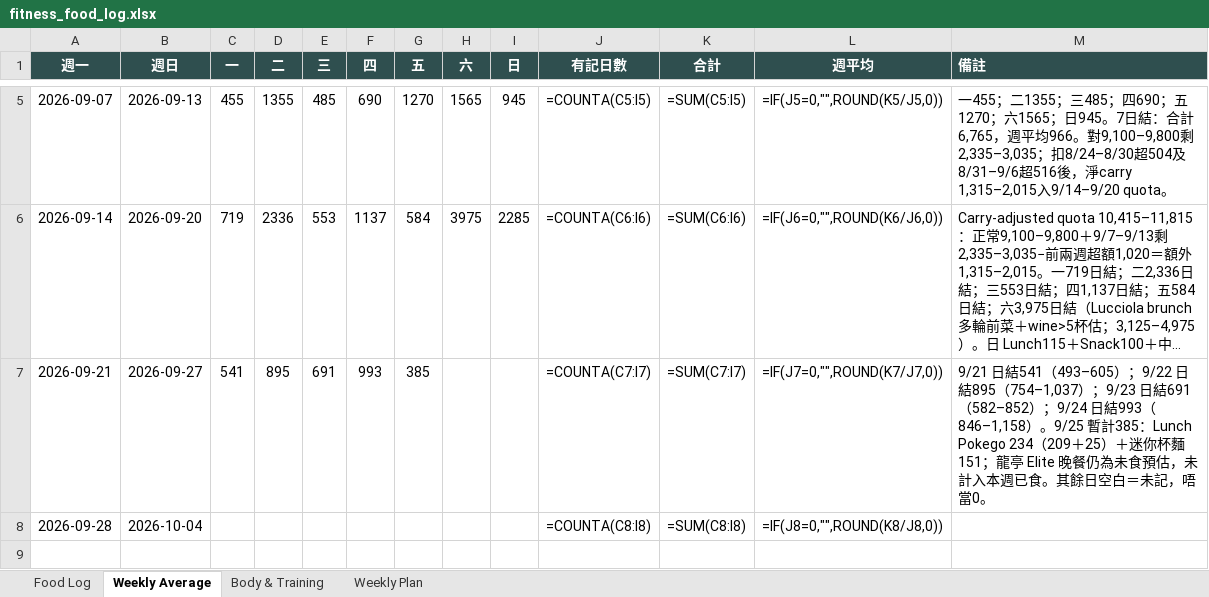
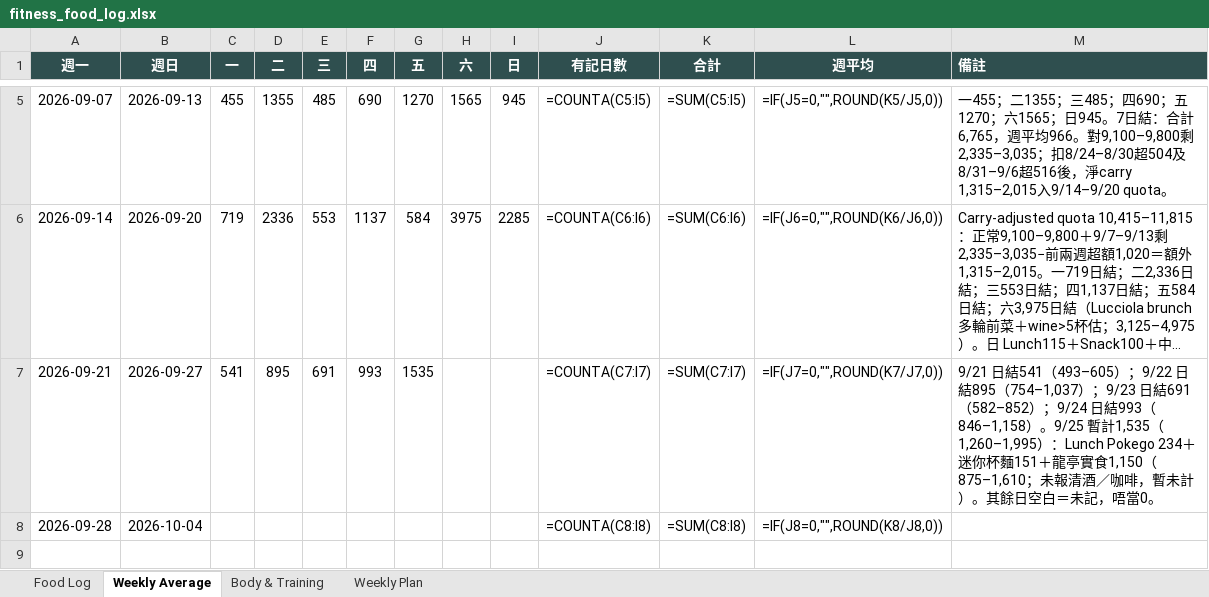
Before and after one commit to buzz-knittinpix/melodycheng622-cmyk.github.io, an Excel workbook: data/fitness_food_log.xlsx, sheet Weekly Average, drawn as a sheet; only a part is shown, gaps mark what is left out; long unchanged cells end in …; values as stored, in another font and other column widths than the file's, no borders; formulas without a stored value are shown as written; the diff names each change by its address in the sheet, - before the commit and + after, or states it on an @@ line.

```diff
--- a/data/fitness_food_log.xlsx (sheet Weekly Average)
+++ b/data/fitness_food_log.xlsx (sheet Weekly Average)
-G7 (五): 385
+G7 (五): 1535
-M7 (備註): …。9/25 暫計385：Lunch Pokego 234（209＋25）＋迷你杯麵151；龍亭 Elite 晚餐仍為未食預估，未計入本週已食。其餘日…
+M7 (備註): …。9/25 暫計1,535（1,260–1,995）：Lunch Pokego 234＋迷你杯麵151＋龍亭實食1,150（875–1,610；未報清酒／咖啡，暫未計）。其餘日…
```
Also changed, not shown: sheet Food Log, 1 other file.
